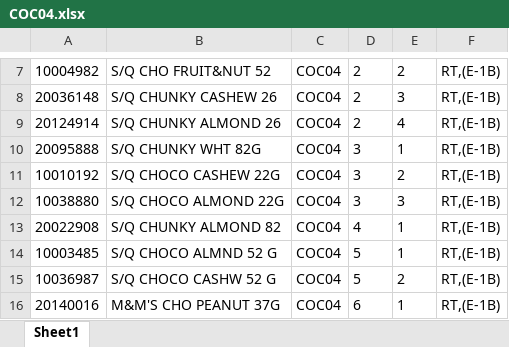
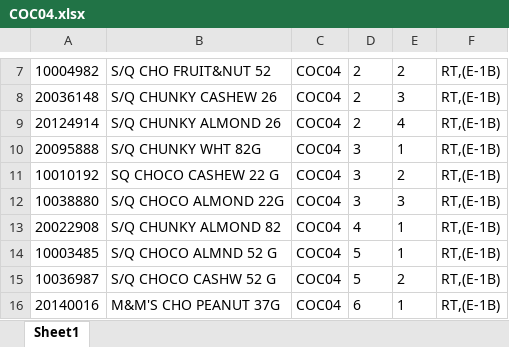
Before and after one commit to Rustandi07/listing, an Excel workbook: COC04.xlsx, sheet Sheet1, drawn as a sheet; only a part is shown, gaps mark what is left out; values as stored, in another font and other column widths than the file's, no borders; the diff names each change by its address in the sheet, - before the commit and + after, or states it on an @@ line.

Commit message:
upload COC04.xlsx

```diff
--- a/COC04.xlsx (sheet Sheet1)
+++ b/COC04.xlsx (sheet Sheet1)
-B11: S/Q CHOCO CASHEW 22G
+B11: SQ CHOCO CASHEW 22 G
```
